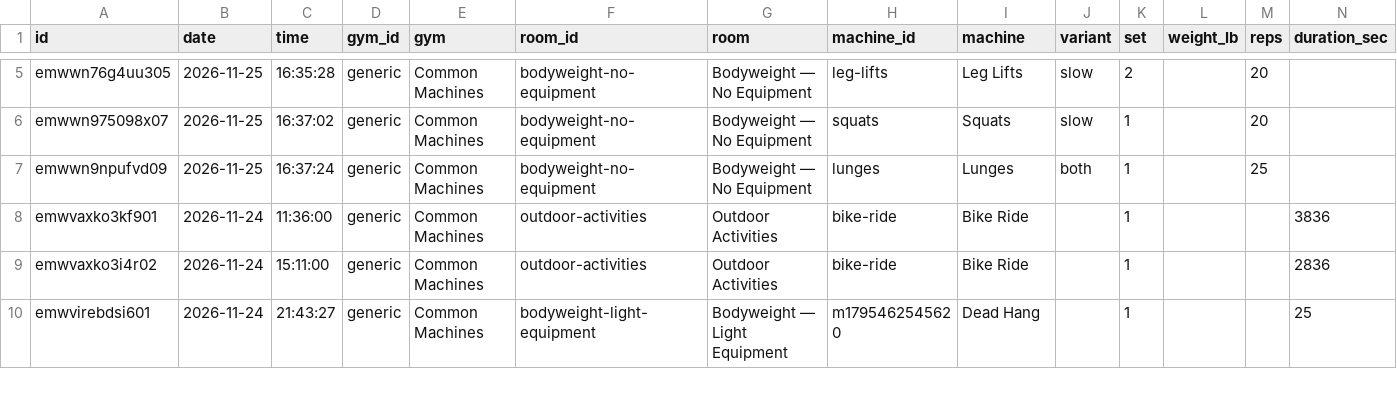
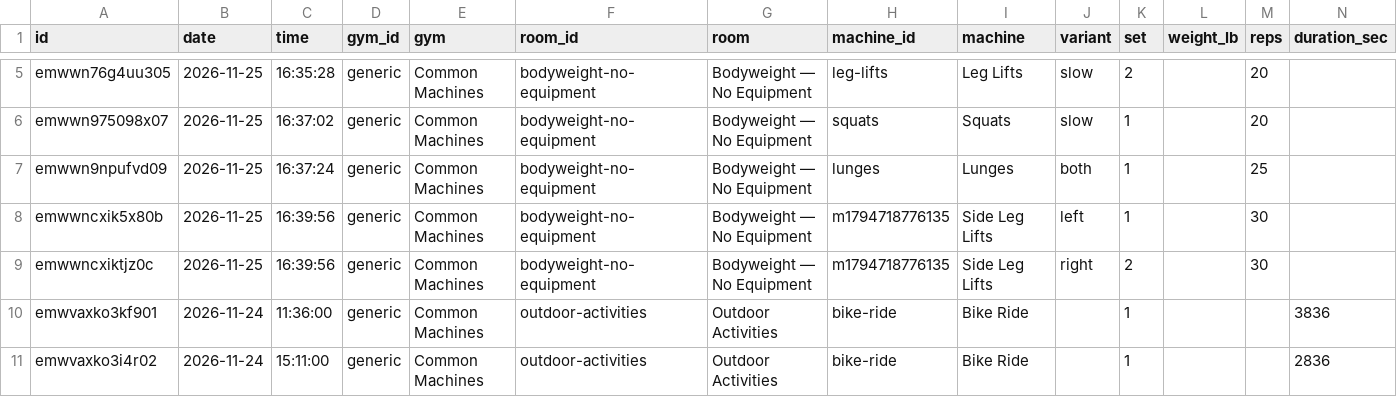
Before and after one commit to jaschro/traintracks, a CSV file: workout-log.csv, drawn as a sheet; only a part is shown, gaps mark what is left out; the shorter side is filled out with more unchanged rows; rows hold the shown columns only; the diff names each change by its address in the sheet, - before the commit and + after, or states it on an @@ line.

```diff
--- a/workout-log.csv
+++ b/workout-log.csv
+row 8: emwwncxik5x80b | 2026-11-25 | 16:39:56 | generic | Common Machines | bodyweight-no-equipment | Bodyweight — No Equipment | m1794718776135 | Side Leg Lifts | left | 1 |  | 30
+row 9: emwwncxiktjz0c | 2026-11-25 | 16:39:56 | generic | Common Machines | bodyweight-no-equipment | Bodyweight — No Equipment | m1794718776135 | Side Leg Lifts | right | 2 |  | 30
```
